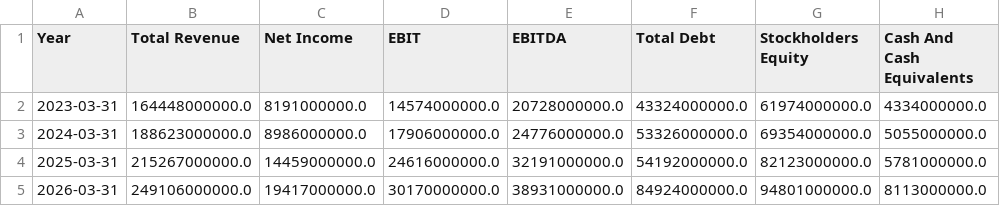
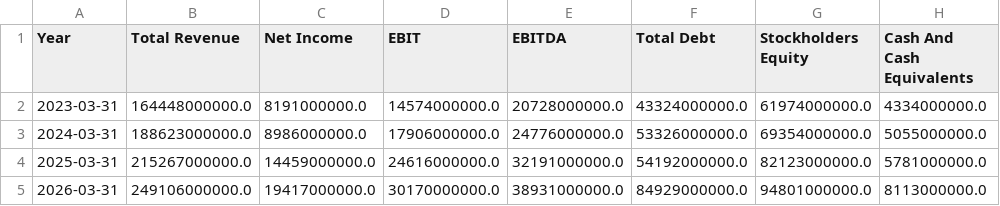
Before and after one commit to sp2591996/clearstocks-website, a CSV file: fundamentals_history/APOLLOHOSP_fundamentals.csv, drawn as a sheet; only a part is shown; the diff names each change by its address in the sheet, - before the commit and + after, or states it on an @@ line.

```diff
--- a/fundamentals_history/APOLLOHOSP_fundamentals.csv
+++ b/fundamentals_history/APOLLOHOSP_fundamentals.csv
-F5 (Total Debt): 84924000000.0
+F5 (Total Debt): 84929000000.0
```
Also changed, not shown: fundamentals_history/360ONE_fundamentals.csv, fundamentals_history/AUBANK_fundamentals.csv, 24 other files.
